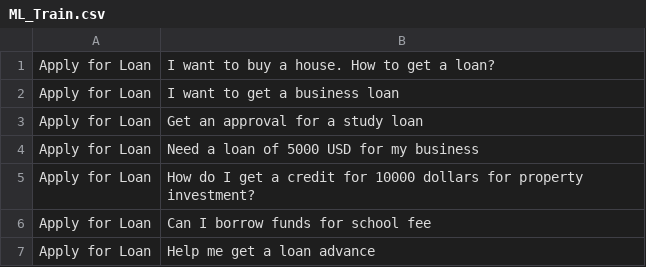
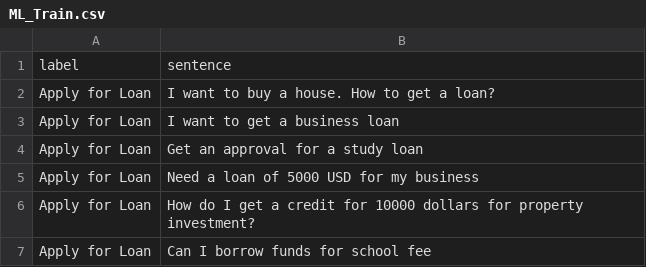
Before and after one commit to Koredotcom/NLP-Benchmark, a CSV file: ML_Train.csv, drawn as a sheet; only a part is shown; the shorter side is filled out with more unchanged rows.

Commit message:
Benchmark Sentence Encoder

```diff
--- a/ML_Train.csv
+++ b/ML_Train.csv
@@ -1 +1,2 @@
+label,sentence
 Apply for Loan,I want to buy a house. How to get a loan?
```
Also changed, not shown: 5 other files.
